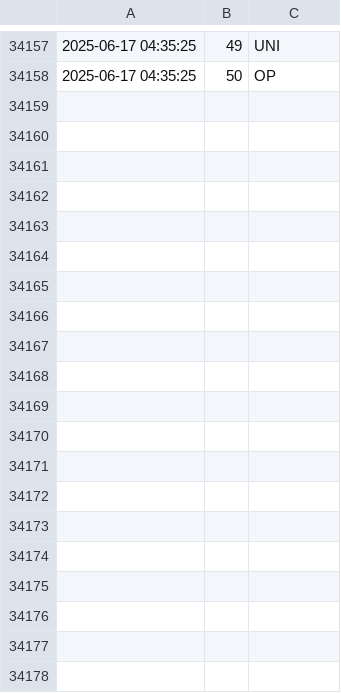
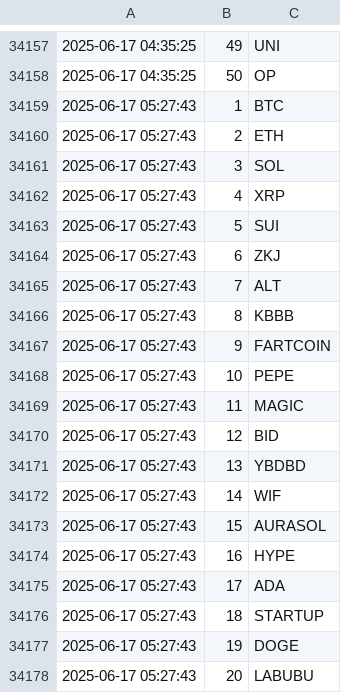
Before and after one commit to jan-mon/mexcrank, a CSV file: rankings.csv, drawn as a sheet; only a part is shown, gaps mark what is left out; the diff covers the shown part only; the diff names each change by its address in the sheet, - before the commit and + after, or states it on an @@ line.

```diff
--- a/rankings.csv
+++ b/rankings.csv
+row 34159: 2025-06-17 05:27:43 | 1 | BTC
+row 34160: 2025-06-17 05:27:43 | 2 | ETH
+row 34161: 2025-06-17 05:27:43 | 3 | SOL
+row 34162: 2025-06-17 05:27:43 | 4 | XRP
+row 34163: 2025-06-17 05:27:43 | 5 | SUI
+row 34164: 2025-06-17 05:27:43 | 6 | ZKJ
+row 34165: 2025-06-17 05:27:43 | 7 | ALT
+row 34166: 2025-06-17 05:27:43 | 8 | KBBB
+row 34167: 2025-06-17 05:27:43 | 9 | FARTCOIN
+row 34168: 2025-06-17 05:27:43 | 10 | PEPE
+row 34169: 2025-06-17 05:27:43 | 11 | MAGIC
+row 34170: 2025-06-17 05:27:43 | 12 | BID
+row 34171: 2025-06-17 05:27:43 | 13 | YBDBD
+row 34172: 2025-06-17 05:27:43 | 14 | WIF
+row 34173: 2025-06-17 05:27:43 | 15 | AURASOL
+row 34174: 2025-06-17 05:27:43 | 16 | HYPE
+row 34175: 2025-06-17 05:27:43 | 17 | ADA
+row 34176: 2025-06-17 05:27:43 | 18 | STARTUP
+row 34177: 2025-06-17 05:27:43 | 19 | DOGE
+row 34178: 2025-06-17 05:27:43 | 20 | LABUBU
```
Also changed, not shown: 30 added rows elsewhere in this file.
